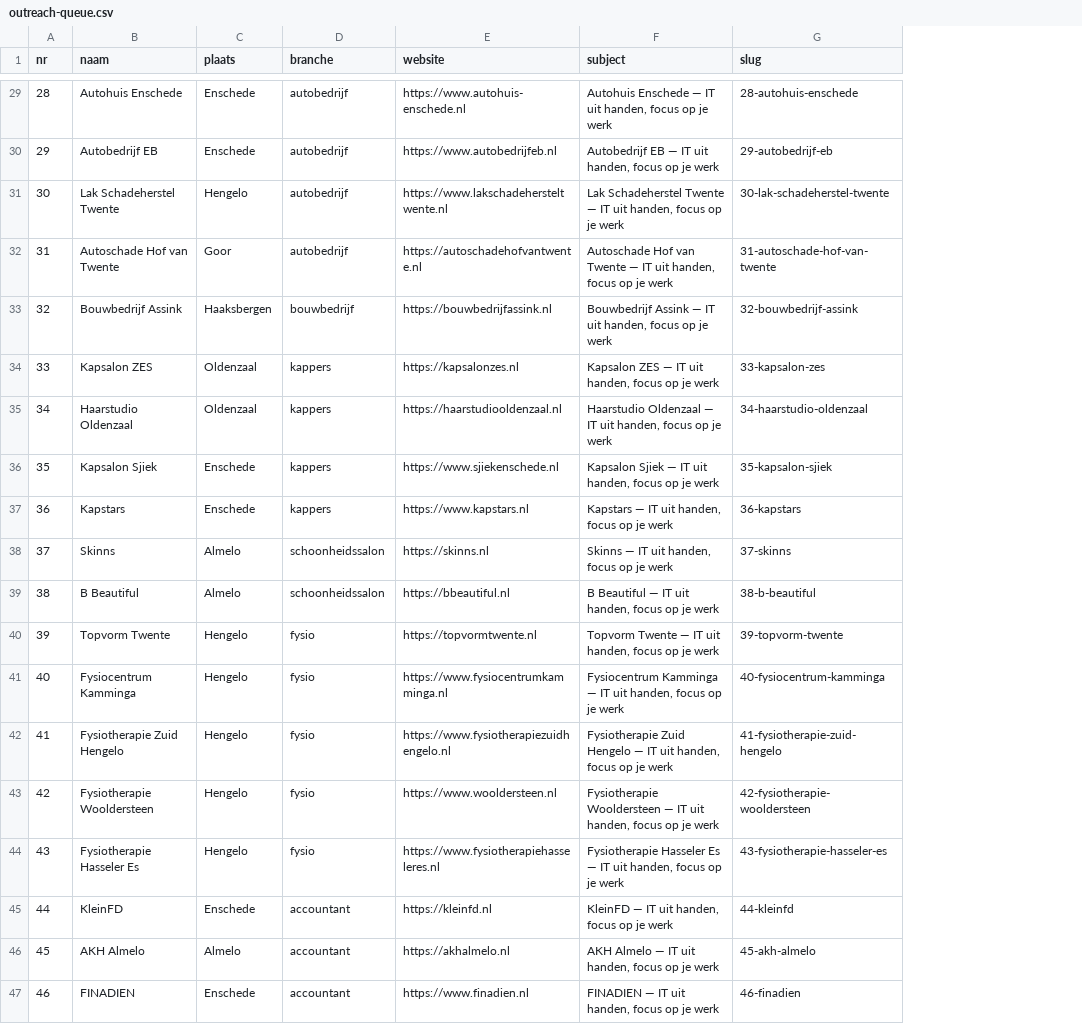
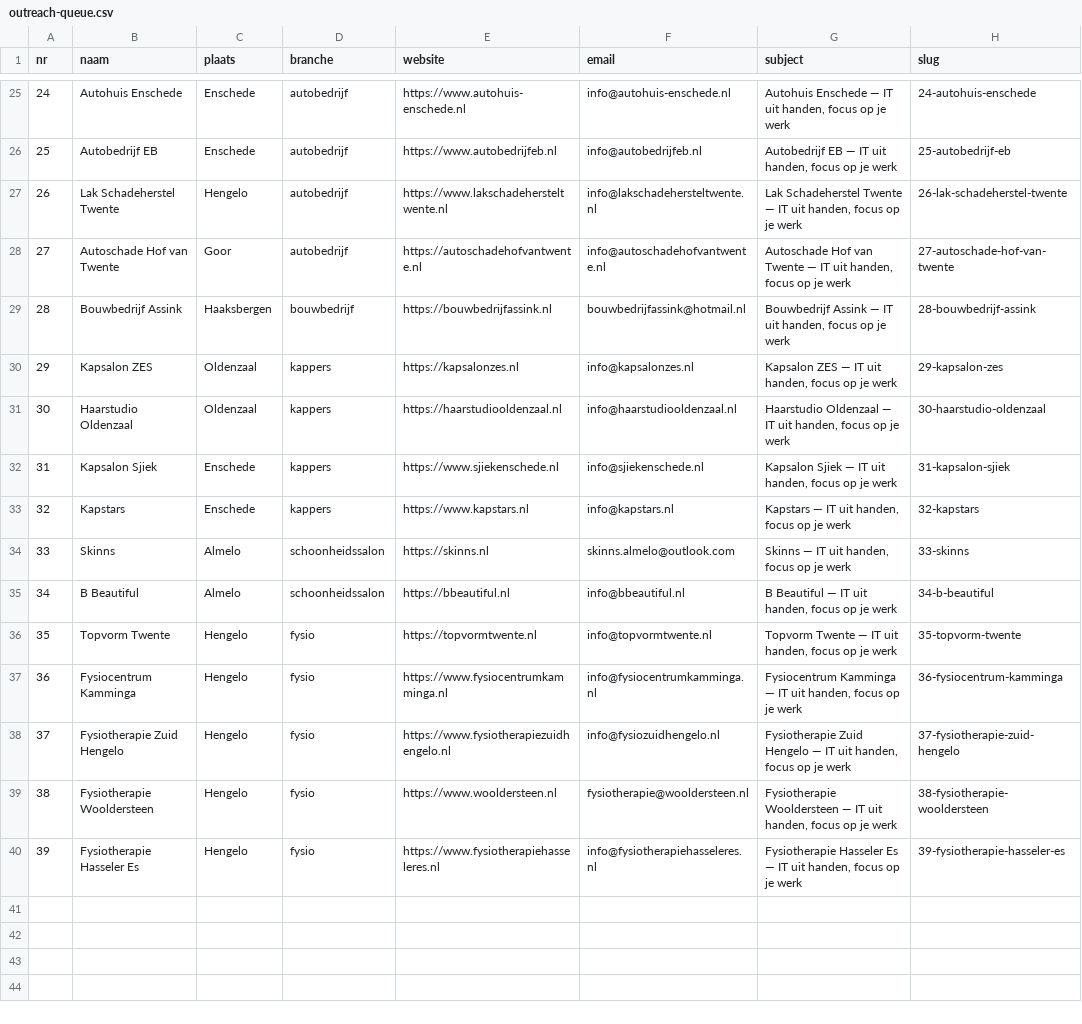
Before and after one commit to E-mma9/spilwerk, a CSV file: marketing/outreach-queue.csv, drawn as a sheet; only a part is shown, gaps mark what is left out; removed rows and columns are numbered as before the commit, all else as after; the diff covers the shown part only; the diff names each change by its address in the sheet, - before the commit and + after, or states it on an @@ line.

```diff
--- a/marketing/outreach-queue.csv
+++ b/marketing/outreach-queue.csv
+column F (email), rows 25-40: info@autohuis-enschede.nl | info@autobedrijfeb.nl | info@lakschadehersteltwente.nl | info@autoschadehofvantwente.nl | bouwbedrijfassink@hotmail.nl | info@kapsalonzes.nl | info@haarstudiooldenzaal.nl | info@sjiekenschede.nl | info@kapstars.nl | skinns.almelo@outlook.com | info@bbeautiful.nl | info@topvormtwente.nl | info@fysiocentrumkamminga.nl | info@fysiozuidhengelo.nl | fysiotherapie@wooldersteen.nl | info@fysiotherapiehasseleres.nl
@@ column A (nr) renumbered between rows 8 and 40 @@
-H25 (slug): 28-autohuis-enschede
+H25 (slug): 24-autohuis-enschede
-H26 (slug): 29-autobedrijf-eb
+H26 (slug): 25-autobedrijf-eb
-H27 (slug): 30-lak-schadeherstel-twente
+H27 (slug): 26-lak-schadeherstel-twente
-H28 (slug): 31-autoschade-hof-van-twente
+H28 (slug): 27-autoschade-hof-van-twente
-H29 (slug): 32-bouwbedrijf-assink
+H29 (slug): 28-bouwbedrijf-assink
-H30 (slug): 33-kapsalon-zes
+H30 (slug): 29-kapsalon-zes
-H31 (slug): 34-haarstudio-oldenzaal
+H31 (slug): 30-haarstudio-oldenzaal
-H32 (slug): 35-kapsalon-sjiek
+H32 (slug): 31-kapsalon-sjiek
-H33 (slug): 36-kapstars
+H33 (slug): 32-kapstars
-H34 (slug): 37-skinns
+H34 (slug): 33-skinns
-H35 (slug): 38-b-beautiful
+H35 (slug): 34-b-beautiful
-H36 (slug): 39-topvorm-twente
+H36 (slug): 35-topvorm-twente
-H37 (slug): 40-fysiocentrum-kamminga
+H37 (slug): 36-fysiocentrum-kamminga
-H38 (slug): 41-fysiotherapie-zuid-hengelo
+H38 (slug): 37-fysiotherapie-zuid-hengelo
-H39 (slug): 42-fysiotherapie-wooldersteen
+H39 (slug): 38-fysiotherapie-wooldersteen
-H40 (slug): 43-fysiotherapie-hasseler-es
+H40 (slug): 39-fysiotherapie-hasseler-es
-row 45: 44 | KleinFD | Enschede | accountant | https://kleinfd.nl | KleinFD — IT uit handen, focus op je werk | 44-kleinfd
-row 46: 45 | AKH Almelo | Almelo | accountant | https://akhalmelo.nl | AKH Almelo — IT uit handen, focus op je werk | 45-akh-almelo
-row 47: 46 | FINADIEN | Enschede | accountant | https://www.finadien.nl | FINADIEN — IT uit handen, focus op je werk | 46-finadien
```
Also changed, not shown: 4 removed rows and 17 edited cells elsewhere in this file, leads.csv, 40 other files.
